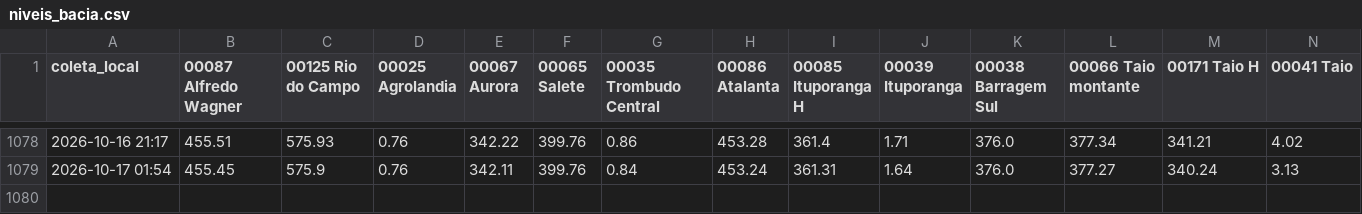
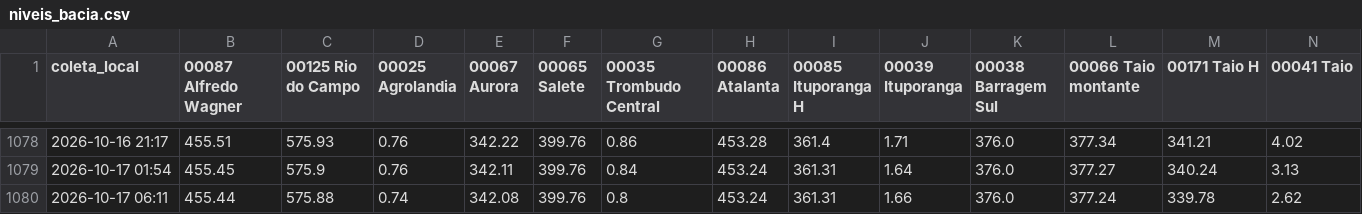
Before and after one commit to jonevaldorech-spec/alerta-cheia-riodosul, a CSV file: dados/niveis_bacia.csv, drawn as a sheet; only a part is shown, gaps mark what is left out; rows hold the shown columns only; the diff names each change by its address in the sheet, - before the commit and + after, or states it on an @@ line.

```diff
--- a/dados/niveis_bacia.csv
+++ b/dados/niveis_bacia.csv
+row 1080: 2026-10-17 06:11 | 455.44 | 575.88 | 0.74 | 342.08 | 399.76 | 0.8 | 453.24 | 361.31 | 1.66 | 376.0 | 377.24 | 339.78 | 2.62
```
Also changed, not shown: dados/barragens.csv, dados/kanitz.csv, 4 other files.
